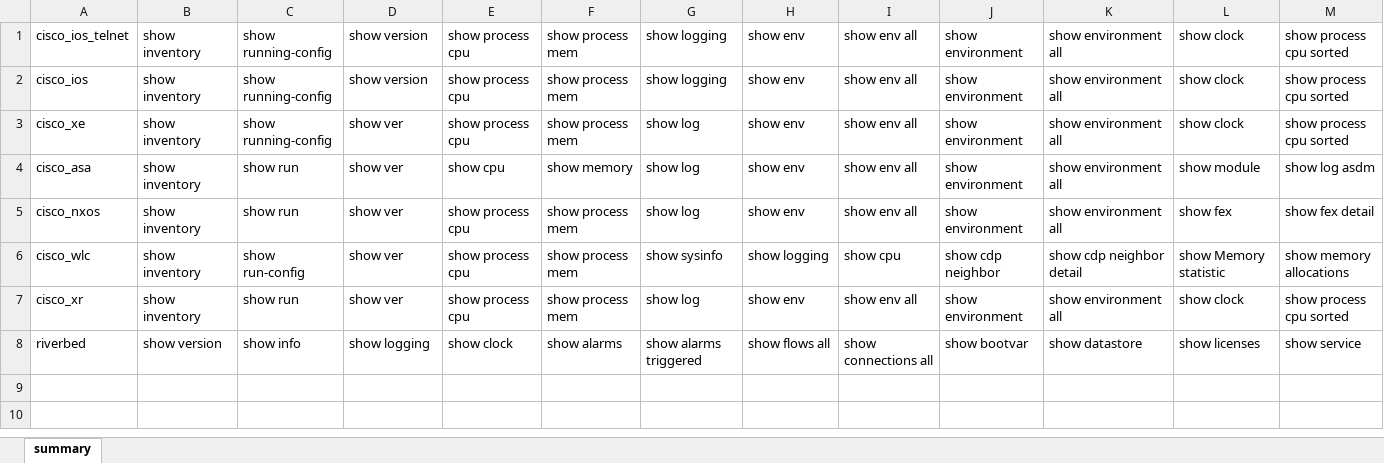
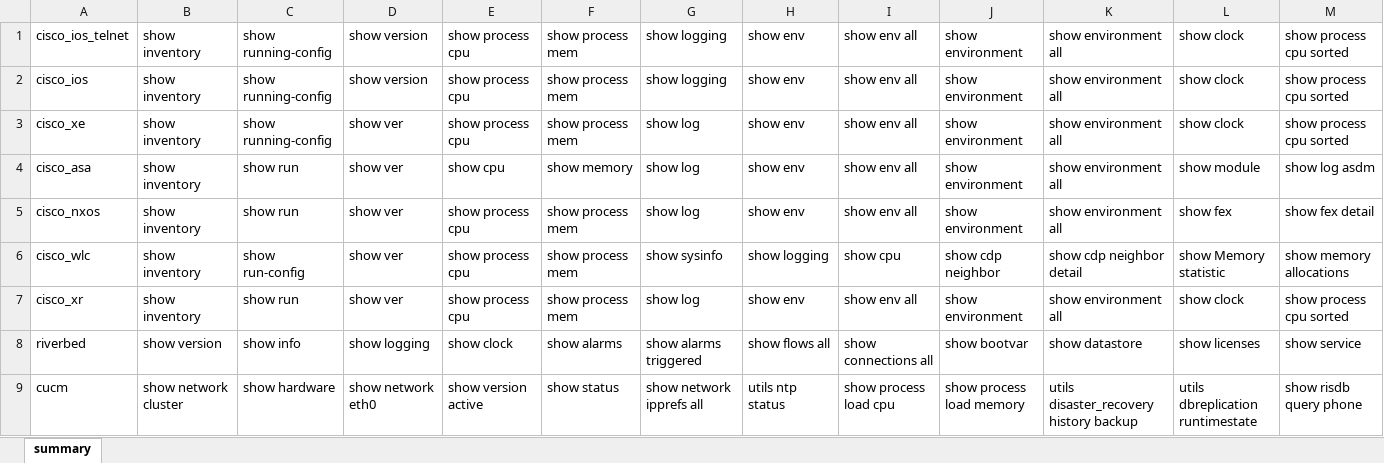
Before and after one commit to ludesdeveloper/compnet_netoprmgr_dm, an Excel workbook: static/data/show_command.xlsx, sheet summary, drawn as a sheet; only a part is shown; values as stored, in another font and other column widths than the file's, no borders; rows hold the shown columns only; the diff names each change by its address in the sheet, - before the commit and + after, or states it on an @@ line.

Commit message:
cucm still error

```diff
--- a/static/data/show_command.xlsx (sheet summary)
+++ b/static/data/show_command.xlsx (sheet summary)
+row 9: cucm | show network cluster | show hardware | show network eth0 | show version active | show status | show network ipprefs all | utils ntp status | show process load cpu | show process load memory | utils disaster_recovery history backup | utils dbreplication runtimestate | show risdb query phone
```
Also changed, not shown: 2 other files.
